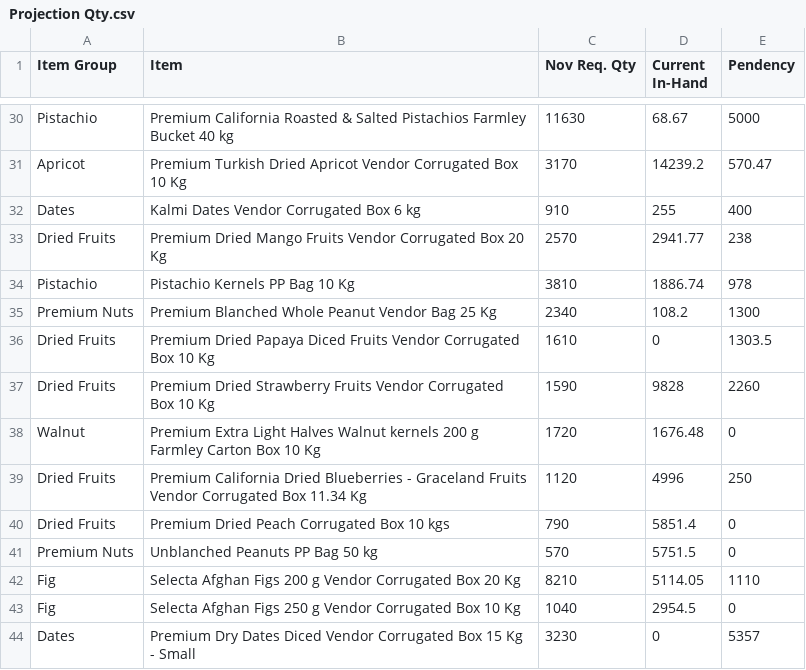
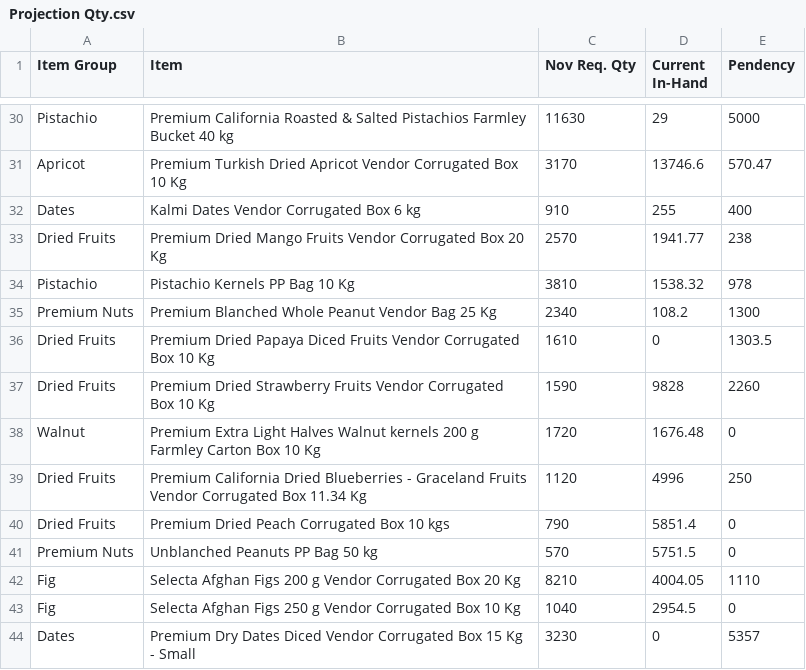
Before and after one commit to karan280102-jpg/rpc-tracker, a CSV file: data/Projection Qty.csv, drawn as a sheet; only a part is shown, gaps mark what is left out; the diff covers the shown part only.

```diff
--- a/data/Projection Qty.csv
+++ b/data/Projection Qty.csv
@@ -30,6 +30,6 @@
-"Pistachio","Premium California Roasted & Salted Pistachios Farmley Bucket 40 kg","11630","68.67","5000"
-"Apricot","Premium Turkish Dried Apricot Vendor Corrugated Box 10 Kg","3170","14239.2","570.47"
+"Pistachio","Premium California Roasted & Salted Pistachios Farmley Bucket 40 kg","11630","29","5000"
+"Apricot","Premium Turkish Dried Apricot Vendor Corrugated Box 10 Kg","3170","13746.6","570.47"
 "Dates","Kalmi Dates Vendor Corrugated Box 6 kg","910","255","400"
-"Dried Fruits","Premium Dried Mango Fruits Vendor Corrugated Box 20 Kg","2570","2941.77","238"
-"Pistachio","Pistachio Kernels PP Bag 10 Kg","3810","1886.74","978"
+"Dried Fruits","Premium Dried Mango Fruits Vendor Corrugated Box 20 Kg","2570","1941.77","238"
+"Pistachio","Pistachio Kernels PP Bag 10 Kg","3810","1538.32","978"
 "Premium Nuts","Premium Blanched Whole Peanut Vendor Bag 25 Kg","2340","108.2","1300"
@@ -41,3 +41,3 @@
 "Premium Nuts","Unblanched Peanuts PP Bag 50 kg","570","5751.5","0"
-"Fig","Selecta Afghan Figs 200 g Vendor Corrugated Box 20 Kg","8210","5114.05","1110"
+"Fig","Selecta Afghan Figs 200 g Vendor Corrugated Box 20 Kg","8210","4004.05","1110"
 "Fig","Selecta Afghan Figs 250 g Vendor Corrugated Box 10 Kg","1040","2954.5","0"
```
Also changed, not shown: 17 edited cells elsewhere in this file, 1 other file.
